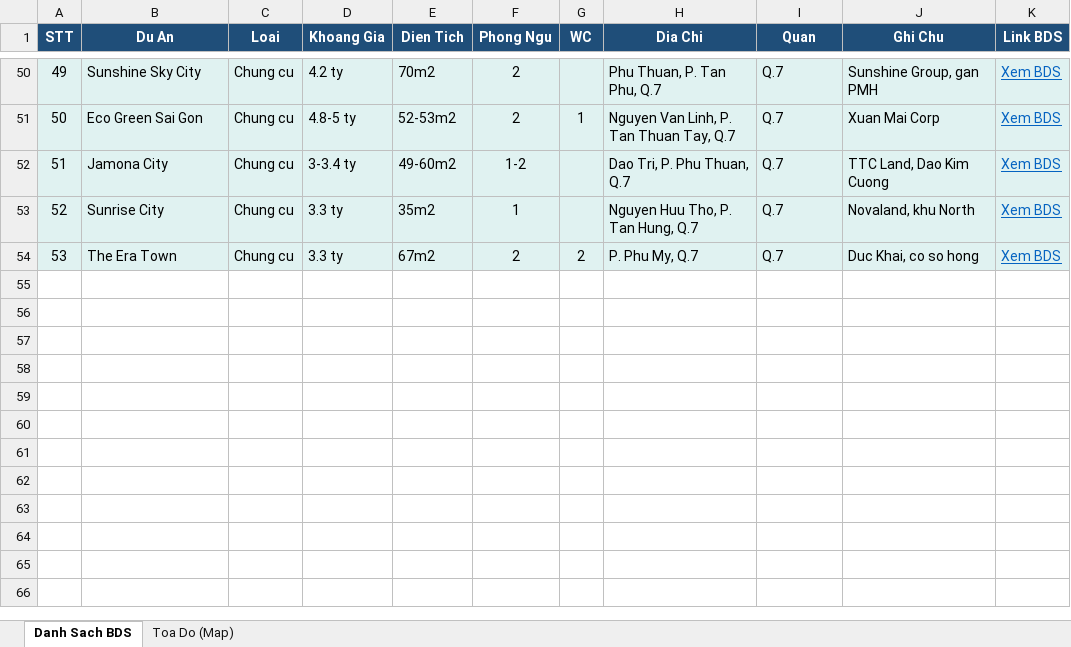
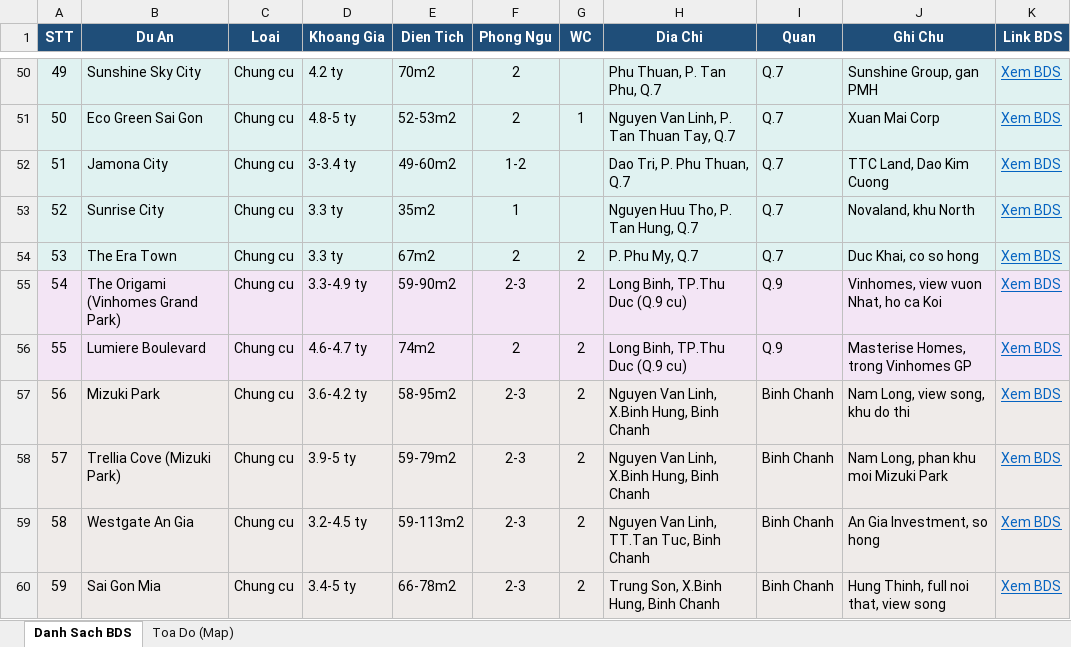
Before and after one commit to nguyenhuahoanglong/BDS, an Excel workbook: chung_cu_data.xlsx, sheet Danh Sach BDS, drawn as a sheet; only a part is shown, gaps mark what is left out; values as stored, in another font and other column widths than the file's, no borders; the diff names each change by its address in the sheet, - before the commit and + after, or states it on an @@ line.

Commit message:
feat: add Q9 boundary and BDS listings for Q9 + Binh Chanh
- Add Quan 9 (cu) boundary polygon to tphcm-districts.json
- Scrape and merge 6 new projects (2 Q9, 4 Binh Chanh) into 59 total
- Regenerate index.html map with 23 district polygons
- Regenerate chung_cu_data.xlsx with all 59 projects
- Add Q.9 color support to generate_excel.py

```diff
--- a/chung_cu_data.xlsx (sheet Danh Sach BDS)
+++ b/chung_cu_data.xlsx (sheet Danh Sach BDS)
+row 55: 54 | The Origami (Vinhomes Grand Park) | Chung cu | 3.3-4.9 ty | 59-90m2 | 2-3 | 2 | Long Binh, TP.Thu Duc (Q.9 cu) | Q.9 | Vinhomes, view vuon Nhat, ho ca Koi | Xem BDS
+row 56: 55 | Lumiere Boulevard | Chung cu | 4.6-4.7 ty | 74m2 | 2 | 2 | Long Binh, TP.Thu Duc (Q.9 cu) | Q.9 | Masterise Homes, trong Vinhomes GP | Xem BDS
+row 57: 56 | Mizuki Park | Chung cu | 3.6-4.2 ty | 58-95m2 | 2-3 | 2 | Nguyen Van Linh, X.Binh Hung, Binh Chanh | Binh Chanh | Nam Long, view song, khu do thi | Xem BDS
+row 58: 57 | Trellia Cove (Mizuki Park) | Chung cu | 3.9-5 ty | 59-79m2 | 2-3 | 2 | Nguyen Van Linh, X.Binh Hung, Binh Chanh | Binh Chanh | Nam Long, phan khu moi Mizuki Park | Xem BDS
+row 59: 58 | Westgate An Gia | Chung cu | 3.2-4.5 ty | 59-113m2 | 2-3 | 2 | Nguyen Van Linh, TT.Tan Tuc, Binh Chanh | Binh Chanh | An Gia Investment, so hong | Xem BDS
+row 60: 59 | Sai Gon Mia | Chung cu | 3.4-5 ty | 66-78m2 | 2-3 | 2 | Trung Son, X.Binh Hung, Binh Chanh | Binh Chanh | Hung Thinh, full noi that, view song | Xem BDS
```
Also changed, not shown: sheet Toa Do (Map), 4 other files.
